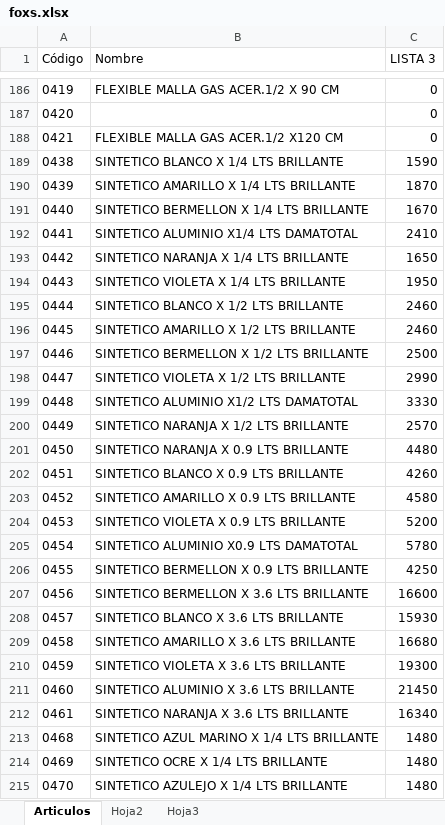
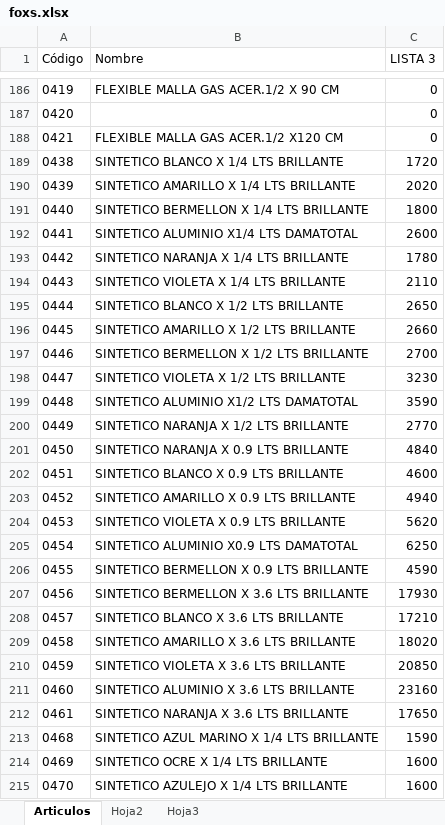
Before and after one commit to jerojimenez17/sanitarios-backend, an Excel workbook: excel-files/foxs.xlsx, sheet Articulos, drawn as a sheet; only a part is shown, gaps mark what is left out; values as stored, in another font and other column widths than the file's, no borders; the diff covers the shown part only; the diff names each change by its address in the sheet, - before the commit and + after, or states it on an @@ line.

Commit message:
change lists

```diff
--- a/excel-files/foxs.xlsx (sheet Articulos)
+++ b/excel-files/foxs.xlsx (sheet Articulos)
-C189 (LISTA 3): 1590
+C189 (LISTA 3): 1720
-C190 (LISTA 3): 1870
+C190 (LISTA 3): 2020
-C191 (LISTA 3): 1670
+C191 (LISTA 3): 1800
-C192 (LISTA 3): 2410
+C192 (LISTA 3): 2600
-C193 (LISTA 3): 1650
+C193 (LISTA 3): 1780
-C194 (LISTA 3): 1950
+C194 (LISTA 3): 2110
-C195 (LISTA 3): 2460
+C195 (LISTA 3): 2650
-C196 (LISTA 3): 2460
+C196 (LISTA 3): 2660
-C197 (LISTA 3): 2500
+C197 (LISTA 3): 2700
-C198 (LISTA 3): 2990
+C198 (LISTA 3): 3230
-C199 (LISTA 3): 3330
+C199 (LISTA 3): 3590
-C200 (LISTA 3): 2570
+C200 (LISTA 3): 2770
-C201 (LISTA 3): 4480
+C201 (LISTA 3): 4840
-C202 (LISTA 3): 4260
+C202 (LISTA 3): 4600
-C203 (LISTA 3): 4580
+C203 (LISTA 3): 4940
-C204 (LISTA 3): 5200
+C204 (LISTA 3): 5620
-C205 (LISTA 3): 5780
+C205 (LISTA 3): 6250
-C206 (LISTA 3): 4250
+C206 (LISTA 3): 4590
-C207 (LISTA 3): 16600
+C207 (LISTA 3): 17930
-C208 (LISTA 3): 15930
+C208 (LISTA 3): 17210
-C209 (LISTA 3): 16680
+C209 (LISTA 3): 18020
-C210 (LISTA 3): 19300
+C210 (LISTA 3): 20850
-C211 (LISTA 3): 21450
+C211 (LISTA 3): 23160
-C212 (LISTA 3): 16340
+C212 (LISTA 3): 17650
-C213 (LISTA 3): 1480
+C213 (LISTA 3): 1590
-C214:C215 (LISTA 3): 1480
+C214:C215 (LISTA 3): 1600
```
Also changed, not shown: 494 edited cells elsewhere in this sheet, excel-files/fg.xlsx, 1 other file.
